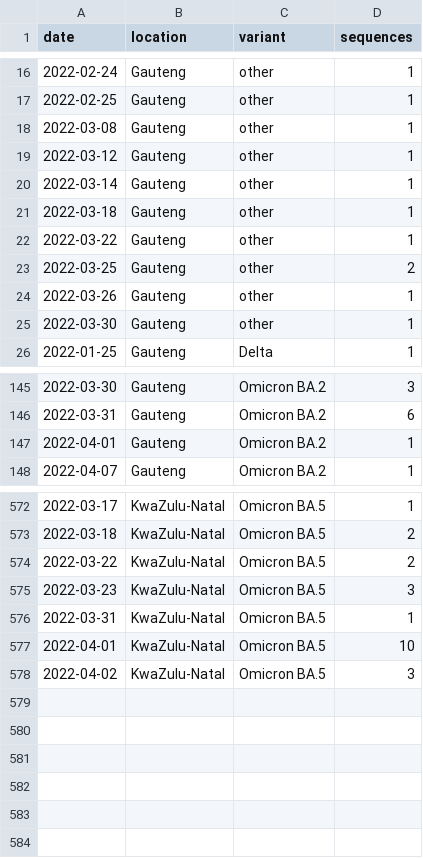
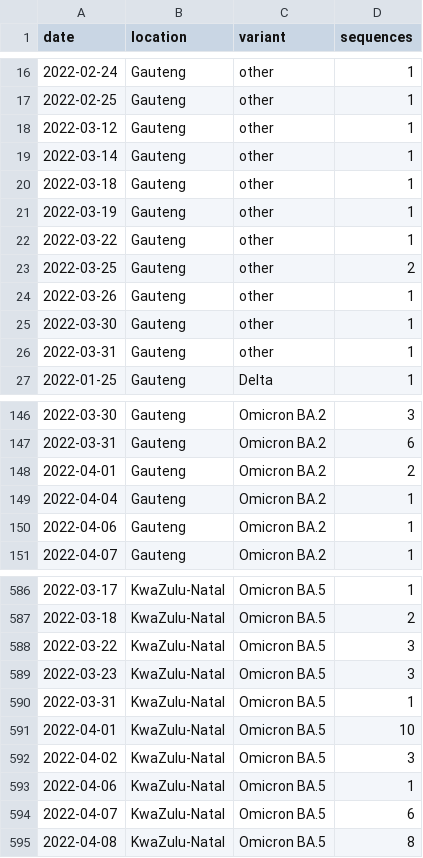
Before and after one commit to blab/rt-from-frequency-dynamics, a TSV file: data/omicron-south-africa-ba4-ba5/omicron-south-africa-ba4-ba5_location-variant-sequence-counts.tsv, drawn as a sheet; only a part is shown, gaps mark what is left out; the diff covers the shown part only.

Commit message:
Omicron South Africa BA.4 BA.5 data update Apr 21

```diff
--- a/data/omicron-south-africa-ba4-ba5/omicron-south-africa-ba4-ba5_location-variant-sequence-counts.tsv
+++ b/data/omicron-south-africa-ba4-ba5/omicron-south-africa-ba4-ba5_location-variant-sequence-counts.tsv
@@ -17,3 +17,2 @@ date	location	variant	sequences
 2022-02-25	Gauteng	other	1
-2022-03-08	Gauteng	other	1
 2022-03-12	Gauteng	other	1
@@ -21,2 +20,3 @@ date	location	variant	sequences
 2022-03-18	Gauteng	other	1
+2022-03-19	Gauteng	other	1
 2022-03-22	Gauteng	other	1
@@ -25,2 +25,3 @@ date	location	variant	sequences
 2022-03-30	Gauteng	other	1
+2022-03-31	Gauteng	other	1
 2022-01-25	Gauteng	Delta	1
@@ -146,3 +147,5 @@ date	location	variant	sequences
 2022-03-31	Gauteng	Omicron BA.2	6
-2022-04-01	Gauteng	Omicron BA.2	1
+2022-04-01	Gauteng	Omicron BA.2	2
+2022-04-04	Gauteng	Omicron BA.2	1
+2022-04-06	Gauteng	Omicron BA.2	1
 2022-04-07	Gauteng	Omicron BA.2	1
@@ -573,3 +587,3 @@ date	location	variant	sequences
 2022-03-18	KwaZulu-Natal	Omicron BA.5	2
-2022-03-22	KwaZulu-Natal	Omicron BA.5	2
+2022-03-22	KwaZulu-Natal	Omicron BA.5	3
 2022-03-23	KwaZulu-Natal	Omicron BA.5	3
@@ -578 +592,4 @@ date	location	variant	sequences
 2022-04-02	KwaZulu-Natal	Omicron BA.5	3
+2022-04-06	KwaZulu-Natal	Omicron BA.5	1
+2022-04-07	KwaZulu-Natal	Omicron BA.5	6
+2022-04-08	KwaZulu-Natal	Omicron BA.5	8
```
Also changed, not shown: 11 added rows and 9 edited cells elsewhere in this file, data/omicron-south-africa-ba4-ba5/omicron-south-africa-ba4-ba5_location-case-counts.tsv, 1 other file.
